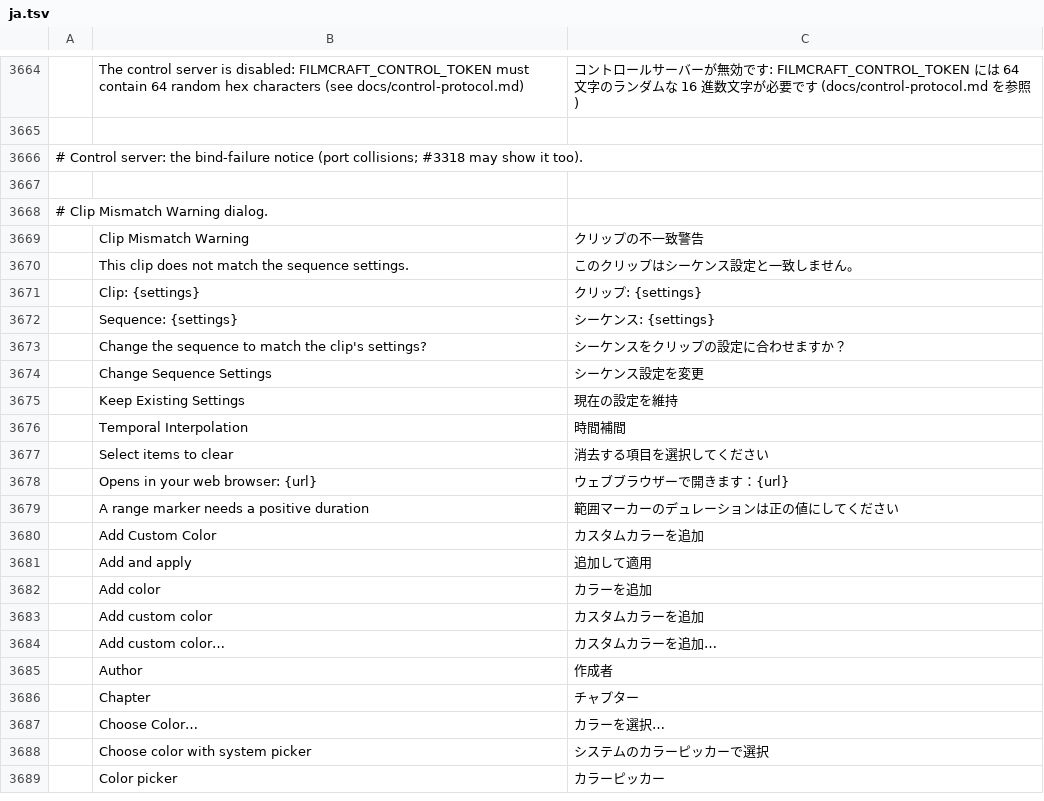
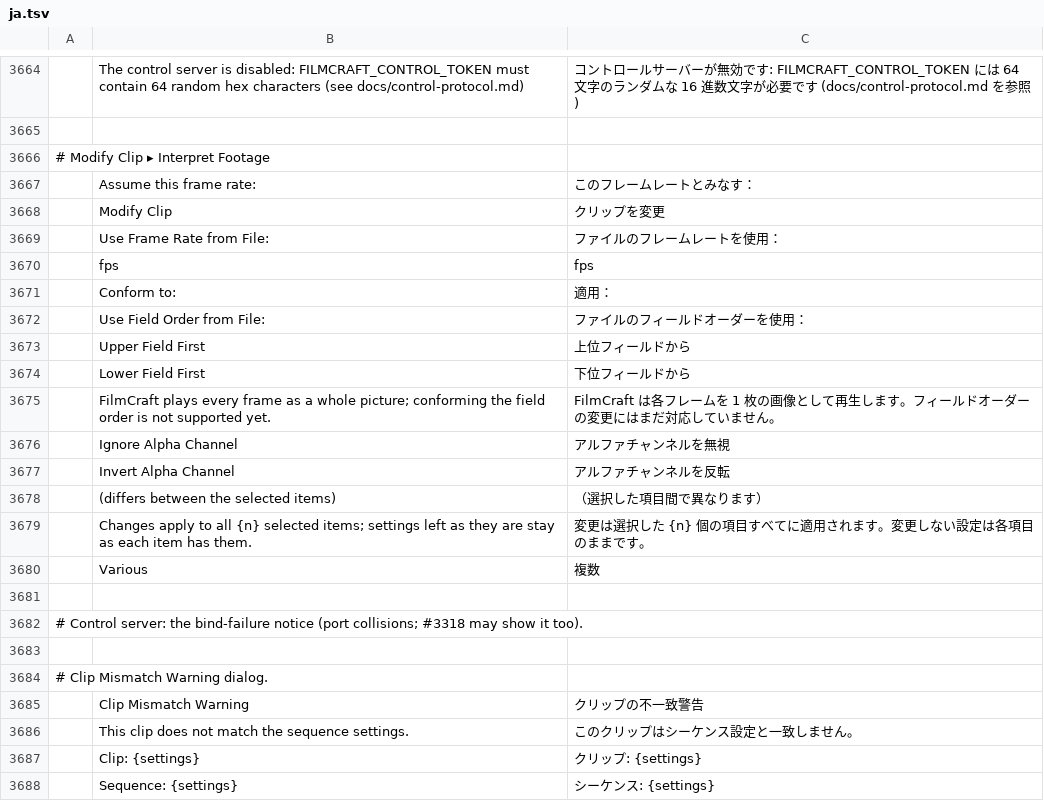
Before and after one commit to storytold/filmcraft, a TSV file: crates/ui-egui/src/i18n/ja.tsv, drawn as a sheet; only a part is shown, gaps mark what is left out; the shorter side is filled out with more unchanged rows.

Commit message:
M8: Interpret Footage — assumed frame rate, field order, alpha; edit several items at once
Modify Clip gets a Premiere-like dialog with Interpret Footage and Color tabs:

- Frame Rate: "Use frame rate from file" or "Assume this frame rate" (typed value or
  a common-rate list), with the resulting duration shown. The engine conforms the
  clip: every file frame plays once at the assumed rate, sound follows the picture
  time, and marks, markers, subclips, source Ins and keyframes stay on their frames.
- Field Order is shown; "Conform to" stays disabled (deinterlacing is listed in gaps.md).
- Alpha Channel: Ignore Alpha and Invert Alpha are applied when frames are decoded.
- Color: the media colour space override as a plain list.

With several items selected the dialog edits all of them in one undo step, but only
in the settings changed in the dialog; the others stay as each item has them, and a
setting that differs between the items says so.

clip.interpretFootage takes frameRate, ignoreAlpha and invertAlpha besides colorSpace
and pixelAspect; frame rate is skipped for stills and audio.

```diff
--- a/crates/ui-egui/src/i18n/ja.tsv
+++ b/crates/ui-egui/src/i18n/ja.tsv
@@ -3665,2 +3665,18 @@
 
+# Modify Clip ▸ Interpret Footage
+	Assume this frame rate:	このフレームレートとみなす：
+	Modify Clip	クリップを変更
+	Use Frame Rate from File:	ファイルのフレームレートを使用：
+	fps	fps
+	Conform to:	適用：
+	Use Field Order from File:	ファイルのフィールドオーダーを使用：
+	Upper Field First	上位フィールドから
+	Lower Field First	下位フィールドから
+	FilmCraft plays every frame as a whole picture; conforming the field order is not supported yet.	FilmCraft は各フレームを 1 枚の画像として再生します。フィールドオーダーの変更にはまだ対応していません。
+	Ignore Alpha Channel	アルファチャンネルを無視
+	Invert Alpha Channel	アルファチャンネルを反転
+	(differs between the selected items)	（選択した項目間で異なります）
+	Changes apply to all {n} selected items; settings left as they are stay as each item has them.	変更は選択した {n} 個の項目すべてに適用されます。変更しない設定は各項目のままです。
+	Various	複数
+
 # Control server: the bind-failure notice (port collisions; #3318 may show it too).
```
Also changed, not shown: crates/ui-egui/src/i18n/es.tsv, crates/ui-egui/src/i18n/fr.tsv, 35 other files.
